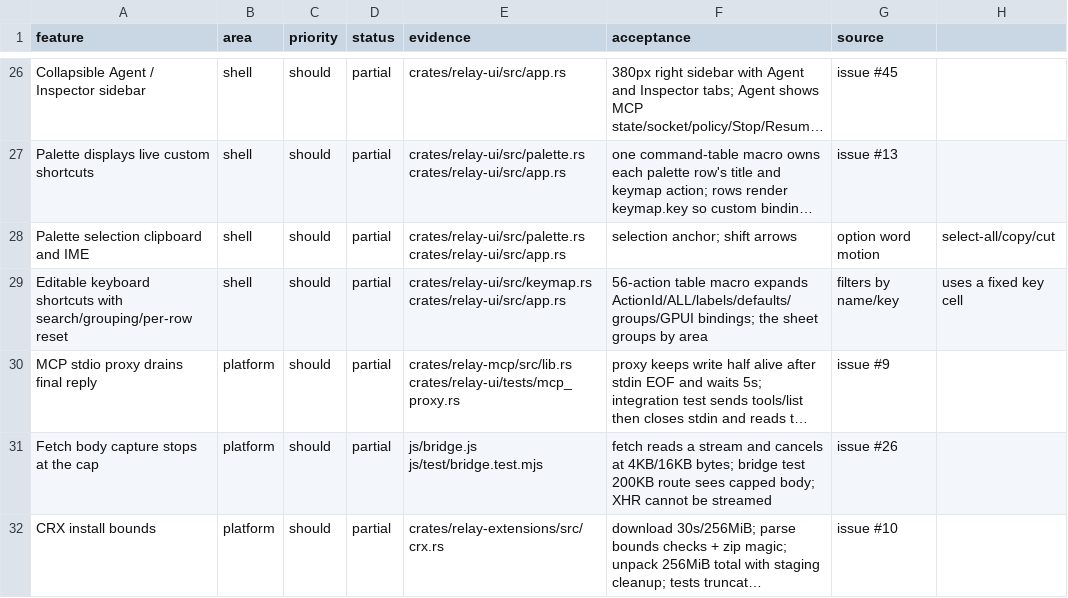
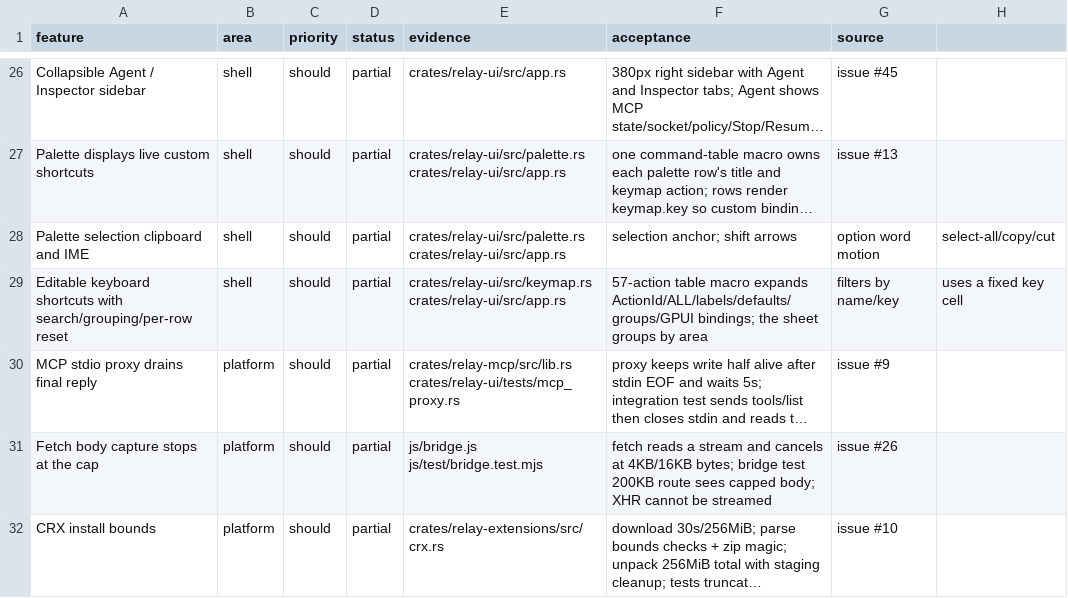
Before and after one commit to TomSzenessy/RelayBrowser, a CSV file: docs/product/features.csv, drawn as a sheet; only a part is shown, gaps mark what is left out; long unchanged cells end in …; the diff covers the shown part only; the diff names each change by its address in the sheet, - before the commit and + after, or states it on an @@ line.

```diff
--- a/docs/product/features.csv
+++ b/docs/product/features.csv
-F29 (acceptance): 56-action table macro…
+F29 (acceptance): 57-action table macro…
```
Also changed, not shown: 1 added row elsewhere in this file, 11 other files.
